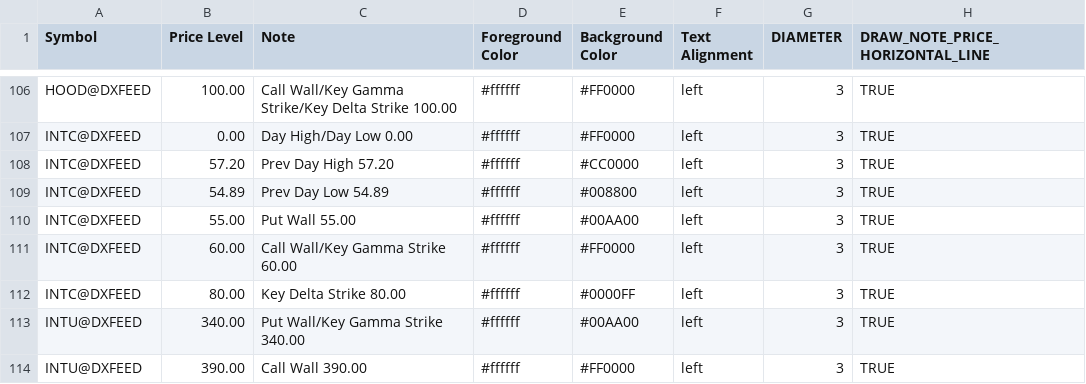
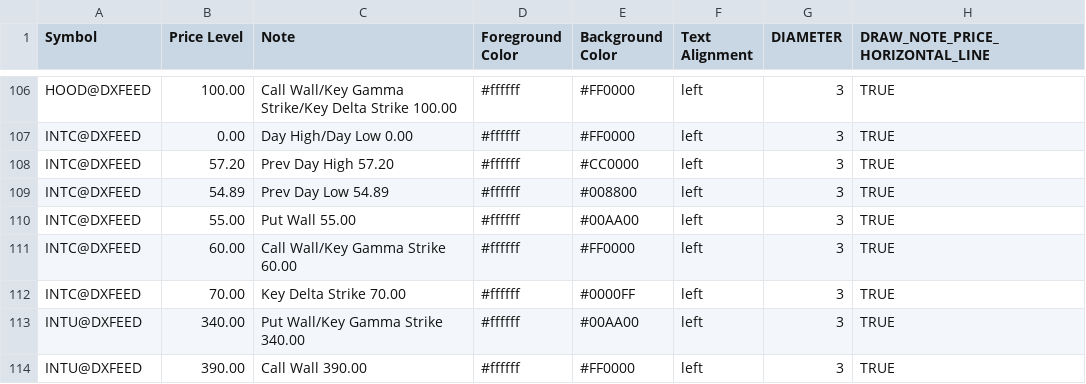
Before and after one commit to marciogmorales/toolbox, a CSV file: bookmap_notes.csv, drawn as a sheet; only a part is shown, gaps mark what is left out.

Commit message:
chore: update bookmap notes (2026-11-17T12:31:18.971Z)

```diff
--- a/bookmap_notes.csv
+++ b/bookmap_notes.csv
@@ -111,3 +111,3 @@ INTC@DXFEED,55.00,Put Wall 55.00,#ffffff,#00AA00,left,3,TRUE
 INTC@DXFEED,60.00,Call Wall/Key Gamma Strike 60.00,#ffffff,#FF0000,left,3,TRUE
-INTC@DXFEED,80.00,Key Delta Strike 80.00,#ffffff,#0000FF,left,3,TRUE
+INTC@DXFEED,70.00,Key Delta Strike 70.00,#ffffff,#0000FF,left,3,TRUE
 INTU@DXFEED,340.00,Put Wall/Key Gamma Strike 340.00,#ffffff,#00AA00,left,3,TRUE
```
